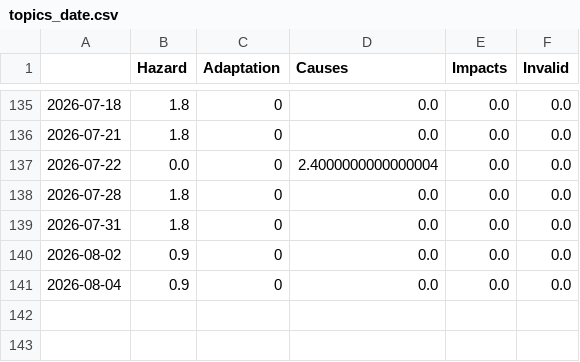
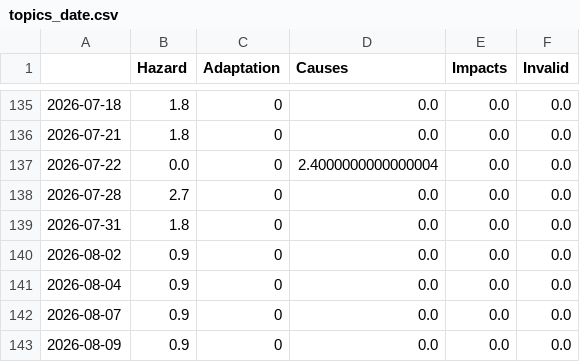
Before and after one commit to tapio-22-Digitale-Methoden-News/MassIsComing, a CSV file: csv/topics_date.csv, drawn as a sheet; only a part is shown, gaps mark what is left out.

```diff
--- a/csv/topics_date.csv
+++ b/csv/topics_date.csv
@@ -137,3 +137,3 @@
 2026-07-22,0.0,0,2.4000000000000004,0.0,0.0
-2026-07-28,1.8,0,0.0,0.0,0.0
+2026-07-28,2.7,0,0.0,0.0,0.0
 2026-07-31,1.8,0,0.0,0.0,0.0
@@ -141 +141,3 @@
 2026-08-04,0.9,0,0.0,0.0,0.0
+2026-08-07,0.9,0,0.0,0.0,0.0
+2026-08-09,0.9,0,0.0,0.0,0.0
```
Also changed, not shown: 8 other files.
